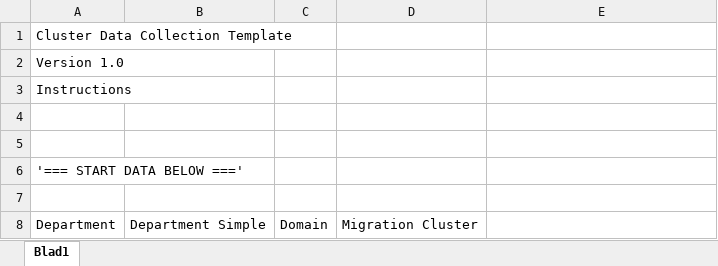
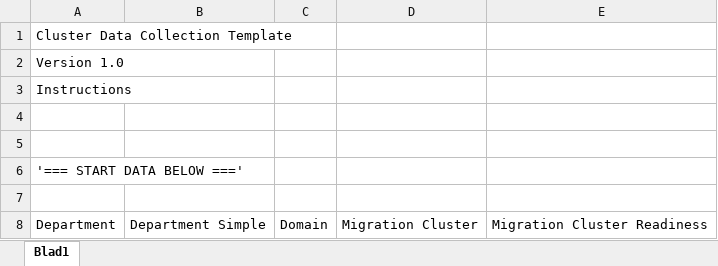
Before and after one commit to Miraclo1970/FLC, an Excel workbook: FLC/Templates/Cluster_template.xlsx, sheet Blad1, drawn as a sheet; values as stored, in another font and other column widths than the file's, no borders; the diff names each change by its address in the sheet, - before the commit and + after, or states it on an @@ line.

```diff
--- a/FLC/Templates/Cluster_template.xlsx (sheet Blad1)
+++ b/FLC/Templates/Cluster_template.xlsx (sheet Blad1)
-E8: (empty)
+E8: Migration Cluster Readiness
```
Also changed, not shown: 13 other files.
